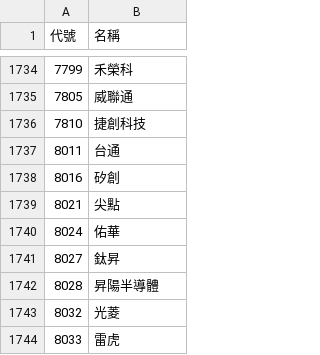
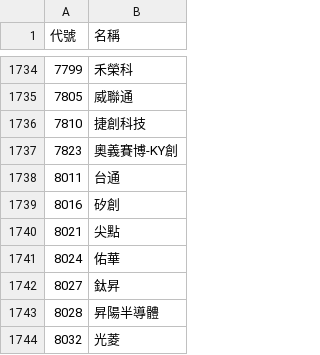
Before and after one commit to samulehsieh/stock-pool, a CSV file: 股票池.csv, drawn as a sheet; only a part is shown, gaps mark what is left out; the shorter side is filled out with more unchanged rows; the diff names each change by its address in the sheet, - before the commit and + after, or states it on an @@ line.

```diff
--- a/股票池.csv
+++ b/股票池.csv
+row 1737: 7823 | 奧義賽博-KY創
```
